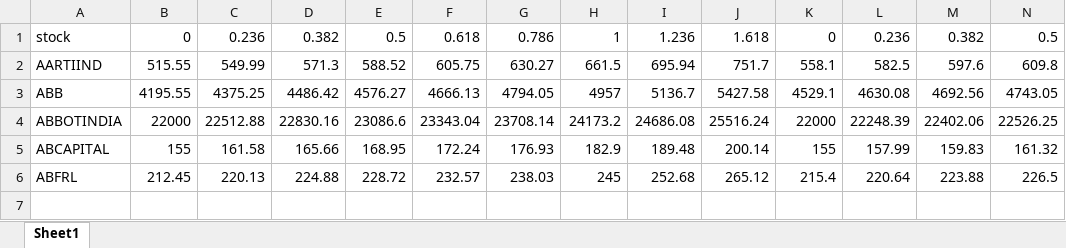
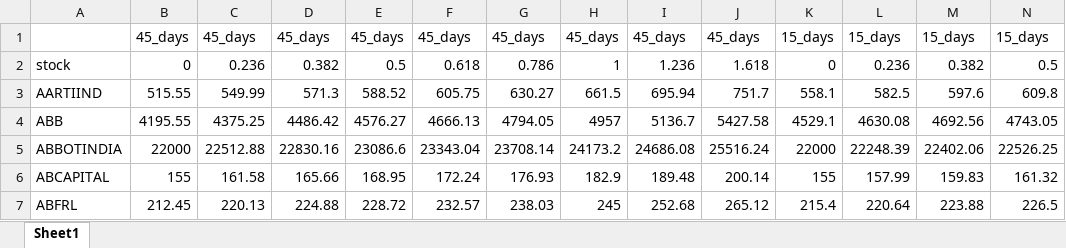
Before and after one commit to imadchougle/fwdproject, an Excel workbook: csv_files/merged_data_without_LTP.xlsx, sheet Sheet1, drawn as a sheet; only a part is shown; values as stored, in another font and other column widths than the file's, no borders; rows hold the shown columns only; the diff names each change by its address in the sheet, - before the commit and + after, or states it on an @@ line.

```diff
--- a/csv_files/merged_data_without_LTP.xlsx (sheet Sheet1)
+++ b/csv_files/merged_data_without_LTP.xlsx (sheet Sheet1)
+row 1:  | 45_days | 45_days | 45_days | 45_days | 45_days | 45_days | 45_days | 45_days | 45_days | 15_days | 15_days | 15_days | 15_days
```
Also changed, not shown: csv_files/merged_data_with_ltp.xlsx, 8 other files.
